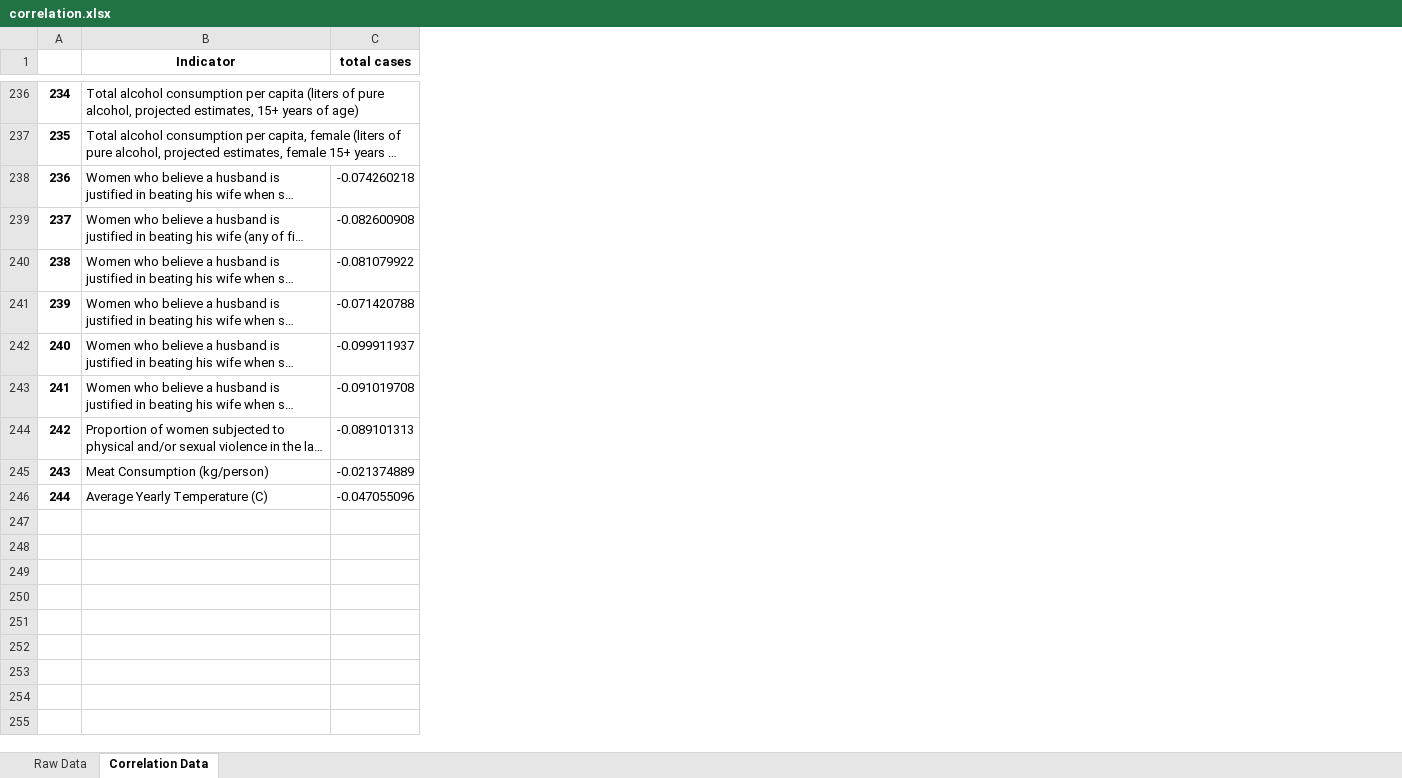
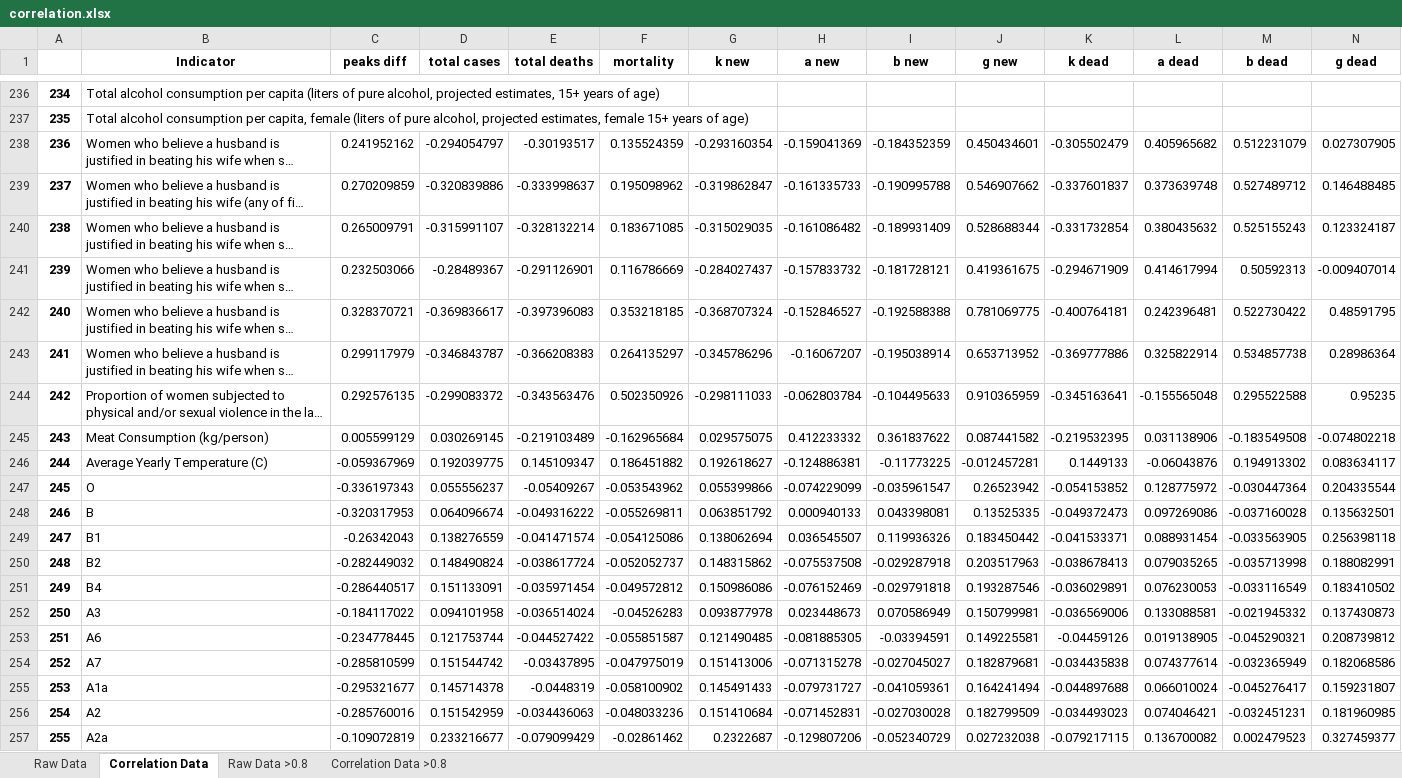
Before and after one commit to shreshthtuli/covid-19-prediction, an Excel workbook: results/correlation.xlsx, sheet Correlation Data, drawn as a sheet; only a part is shown, gaps mark what is left out; long unchanged cells end in …; values as stored, in another font and other column widths than the file's, no borders; conditional formats not drawn; addresses are those after the commit; rows hold the shown columns only; the diff covers the shown part only; the diff names each change by its address in the sheet, - before the commit and + after, or states it on an @@ line.

Commit message:
Updated correlation data

```diff
--- a/results/correlation.xlsx (sheet Correlation Data)
+++ b/results/correlation.xlsx (sheet Correlation Data)
+sheet tab: Raw Data >0.8
+sheet tab: Correlation Data >0.8
+column C (peaks diff), rows 238-246: 0.241952162 | 0.270209859 | 0.265009791 | 0.232503066 | 0.328370721 | 0.299117979 | 0.292576135 | 0.005599129 | -0.059367969
+column E (total deaths), rows 238-246: -0.30193517 | -0.333998637 | -0.328132214 | -0.291126901 | -0.397396083 | -0.366208383 | -0.343563476 | -0.219103489 | 0.145109347
+column F (mortality), rows 238-246: 0.135524359 | 0.195098962 | 0.183671085 | 0.116786669 | 0.353218185 | 0.264135297 | 0.502350926 | -0.162965684 | 0.186451882
+column G (k new), rows 238-246: -0.293160354 | -0.319862847 | -0.315029035 | -0.284027437 | -0.368707324 | -0.345786296 | -0.298111033 | 0.029575075 | 0.192618627
+column H (a new), rows 238-246: -0.159041369 | -0.161335733 | -0.161086482 | -0.157833732 | -0.152846527 | -0.16067207 | -0.062803784 | 0.412233332 | -0.124886381
+column I (b new), rows 238-246: -0.184352359 | -0.190995788 | -0.189931409 | -0.181728121 | -0.192588388 | -0.195038914 | -0.104495633 | 0.361837622 | -0.11773225
+column J (g new), rows 238-246: 0.450434601 | 0.546907662 | 0.528688344 | 0.419361675 | 0.781069775 | 0.653713952 | 0.910365959 | 0.087441582 | -0.012457281
+column K (k dead), rows 238-246: -0.305502479 | -0.337601837 | -0.331732854 | -0.294671909 | -0.400764181 | -0.369777886 | -0.345163641 | -0.219532395 | 0.1449133
+column L (a dead), rows 238-246: 0.405965682 | 0.373639748 | 0.380435632 | 0.414617994 | 0.242396481 | 0.325822914 | -0.155565048 | 0.031138906 | -0.06043876
+column M (b dead), rows 238-246: 0.512231079 | 0.527489712 | 0.525155243 | 0.50592313 | 0.522730422 | 0.534857738 | 0.295522588 | -0.183549508 | 0.194913302
+column N (g dead), rows 238-246: 0.027307905 | 0.146488485 | 0.123324187 | -0.009407014 | 0.48591795 | 0.28986364 | 0.95235 | -0.074802218 | 0.083634117
-D238 (total cases): -0.074260218
+D238 (total cases): -0.294054797
-D239 (total cases): -0.082600908
+D239 (total cases): -0.320839886
-D240 (total cases): -0.081079922
+D240 (total cases): -0.315991107
-D241 (total cases): -0.071420788
+D241 (total cases): -0.28489367
-D242 (total cases): -0.099911937
+D242 (total cases): -0.369836617
-D243 (total cases): -0.091019708
+D243 (total cases): -0.346843787
-D244 (total cases): -0.089101313
+D244 (total cases): -0.299083372
-D245 (total cases): -0.021374889
+D245 (total cases): 0.030269145
-D246 (total cases): -0.047055096
+D246 (total cases): 0.192039775
+row 247: 245 | O | -0.336197343 | 0.055556237 | -0.05409267 | -0.053543962 | 0.055399866 | -0.074229099 | -0.035961547 | 0.26523942 | -0.054153852 | 0.128775972 | -0.030447364 | 0.204335544
+row 248: 246 | B | -0.320317953 | 0.064096674 | -0.049316222 | -0.055269811 | 0.063851792 | 0.000940133 | 0.043398081 | 0.13525335 | -0.049372473 | 0.097269086 | -0.037160028 | 0.135632501
+row 249: 247 | B1 | -0.26342043 | 0.138276559 | -0.041471574 | -0.054125086 | 0.138062694 | 0.036545507 | 0.119936326 | 0.183450442 | -0.041533371 | 0.088931454 | -0.033563905 | 0.256398118
+row 250: 248 | B2 | -0.282449032 | 0.148490824 | -0.038617724 | -0.052052737 | 0.148315862 | -0.075537508 | -0.029287918 | 0.203517963 | -0.038678413 | 0.079035265 | -0.035713998 | 0.188082991
+row 251: 249 | B4 | -0.286440517 | 0.151133091 | -0.035971454 | -0.049572812 | 0.150986086 | -0.076152469 | -0.029791818 | 0.193287546 | -0.036029891 | 0.076230053 | -0.033116549 | 0.183410502
+row 252: 250 | A3 | -0.184117022 | 0.094101958 | -0.036514024 | -0.04526283 | 0.093877978 | 0.023448673 | 0.070586949 | 0.150799981 | -0.036569006 | 0.133088581 | -0.021945332 | 0.137430873
+row 253: 251 | A6 | -0.234778445 | 0.121753744 | -0.044527422 | -0.055851587 | 0.121490485 | -0.081885305 | -0.03394591 | 0.149225581 | -0.04459126 | 0.019138905 | -0.045290321 | 0.208739812
+row 254: 252 | A7 | -0.285810599 | 0.151544742 | -0.03437895 | -0.047975019 | 0.151413006 | -0.071315278 | -0.027045027 | 0.182879681 | -0.034435838 | 0.074377614 | -0.032365949 | 0.182068586
+row 255: 253 | A1a | -0.295321677 | 0.145714378 | -0.0448319 | -0.058100902 | 0.145491433 | -0.079731727 | -0.041059361 | 0.164241494 | -0.044897688 | 0.066010024 | -0.045276417 | 0.159231807
+row 256: 254 | A2 | -0.285760016 | 0.151542959 | -0.034436063 | -0.048033236 | 0.151410684 | -0.071452831 | -0.027030028 | 0.182799509 | -0.034493023 | 0.074046421 | -0.032451231 | 0.181960985
+row 257: 255 | A2a | -0.109072819 | 0.233216677 | -0.079099429 | -0.02861462 | 0.2322687 | -0.129807206 | -0.052340729 | 0.027232038 | -0.079217115 | 0.136700082 | 0.002479523 | 0.327459377
```
Also changed, not shown: 4 removed columns and 184 edited cells elsewhere in this sheet, sheet Raw Data, 1 other file.
